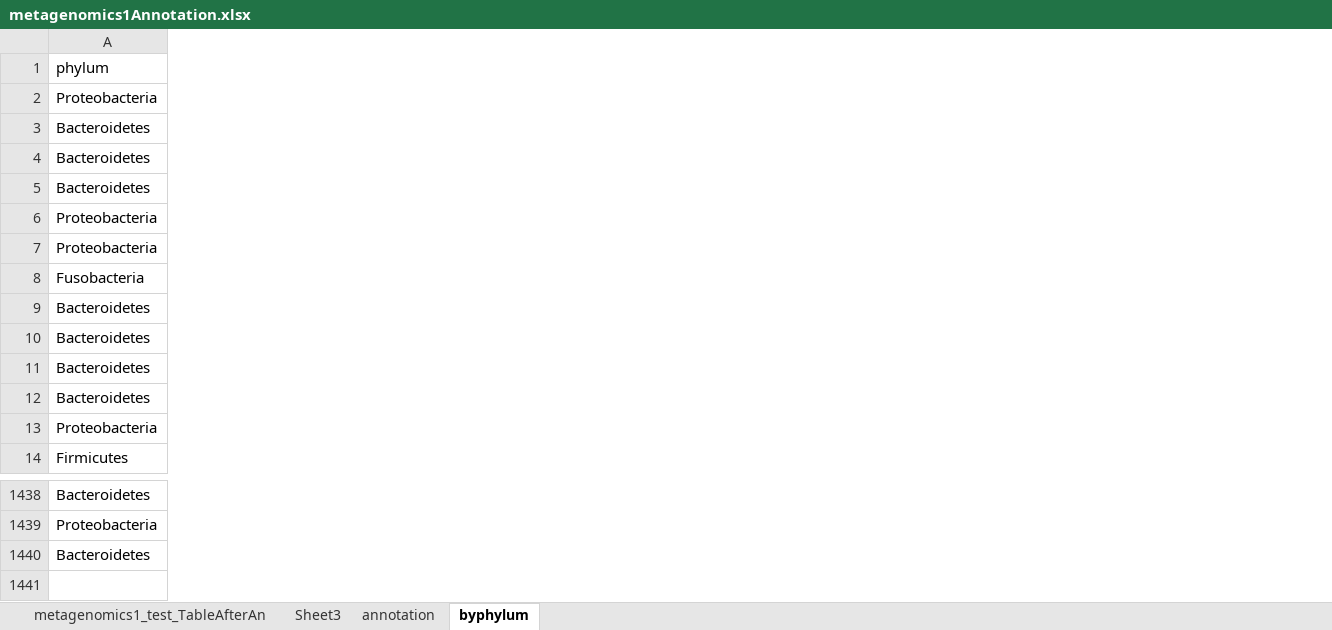
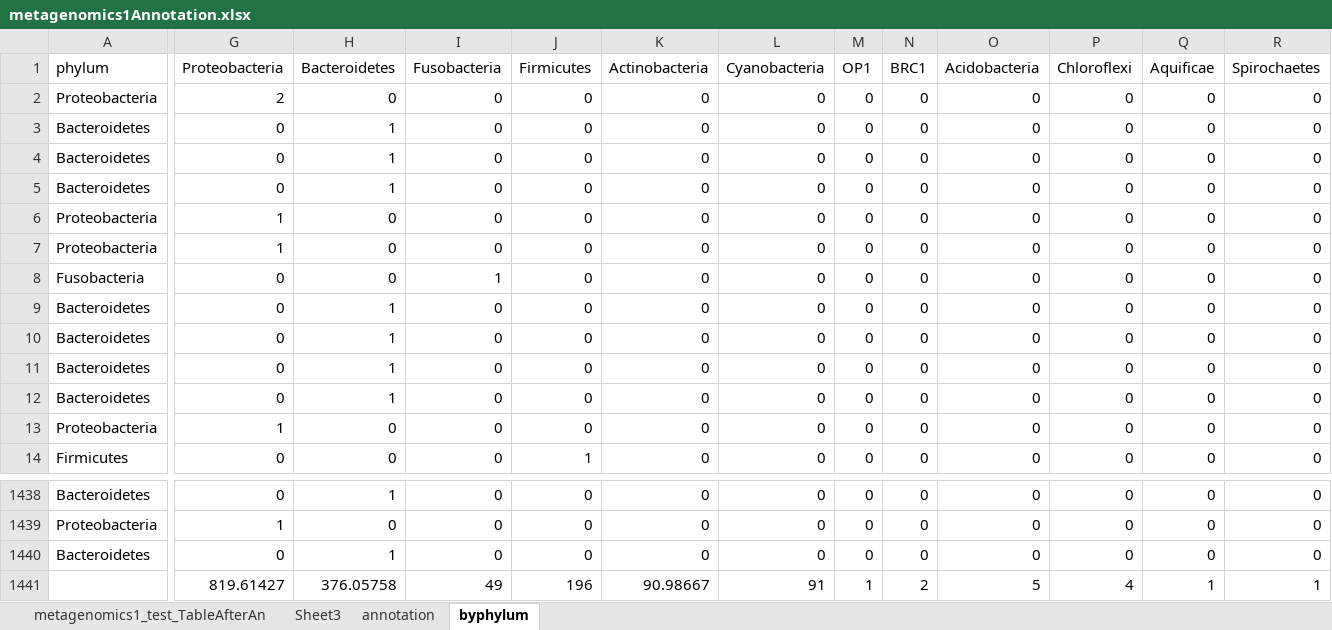
Before and after one commit to PineBiotech/bioinformatics, an Excel workbook: metagenomics1Annotation.xlsx, sheet byphylum, drawn as a sheet; only a part is shown, gaps mark what is left out; values as stored, in another font and other column widths than the file's, no borders; charts and pictures not drawn; rows hold the shown columns only; the diff covers the shown part only; the diff names each change by its address in the sheet, - before the commit and + after, or states it on an @@ line.

```diff
--- a/metagenomics1Annotation.xlsx (sheet byphylum)
+++ b/metagenomics1Annotation.xlsx (sheet byphylum)
+column G (Proteobacteria), rows 2-14: 2 | 0 | 0 | 0 | 1 | 1 | 0 | 0 | 0 | 0 | 0 | 1 | 0; rows 1438-1440: 0 | 1 | 0
+column H (Bacteroidetes), rows 2-14: 0 | 1 | 1 | 1 | 0 | 0 | 0 | 1 | 1 | 1 | 1 | 0 | 0; rows 1438-1440: 1 | 0 | 1
+column I (Fusobacteria), rows 2-14: 0 | 0 | 0 | 0 | 0 | 0 | 1 | 0 | 0 | 0 | 0 | 0 | 0; rows 1438-1440: all 0
+column J (Firmicutes), rows 2-14: 0 | 0 | 0 | 0 | 0 | 0 | 0 | 0 | 0 | 0 | 0 | 0 | 1; rows 1438-1440: all 0
+column K (Actinobacteria), rows 2-14: all 0; rows 1438-1440: all 0
+column L (Cyanobacteria), rows 2-14: all 0; rows 1438-1440: all 0
+column M (OP1), rows 2-14: all 0; rows 1438-1440: all 0
+column N (BRC1), rows 2-14: all 0; rows 1438-1440: all 0
+column O (Acidobacteria), rows 2-14: all 0; rows 1438-1440: all 0
+column P (Chloroflexi), rows 2-14: all 0; rows 1438-1440: all 0
+column Q (Aquificae), rows 2-14: all 0; rows 1438-1440: all 0
+column R (Spirochaetes), rows 2-14: all 0; rows 1438-1440: all 0
+row 1441:  | 819.61427 | 376.05758 | 49 | 196 | 90.98667 | 91 | 1 | 2 | 5 | 4 | 1 | 1
```
Also changed, not shown: 6 added columns elsewhere in this sheet, charts or pictures, 1 other file.
